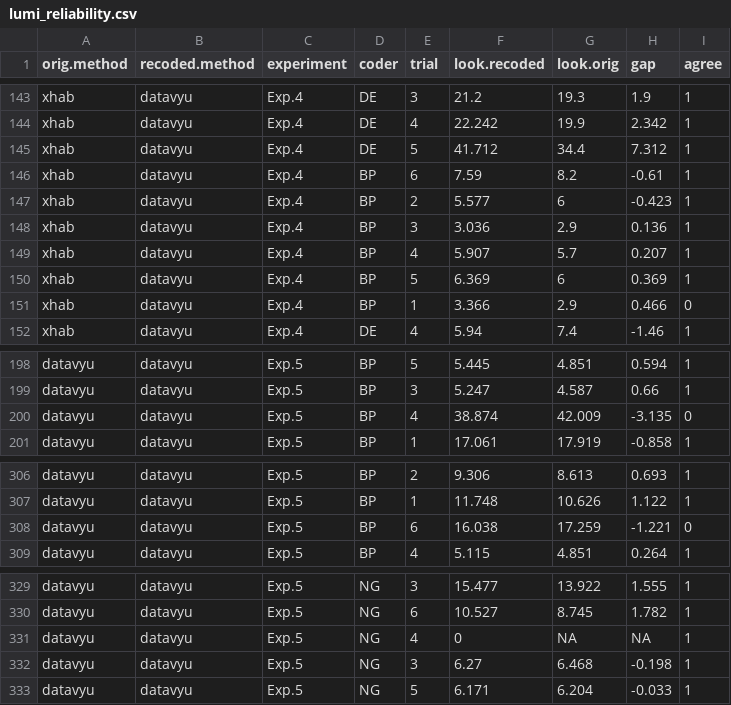
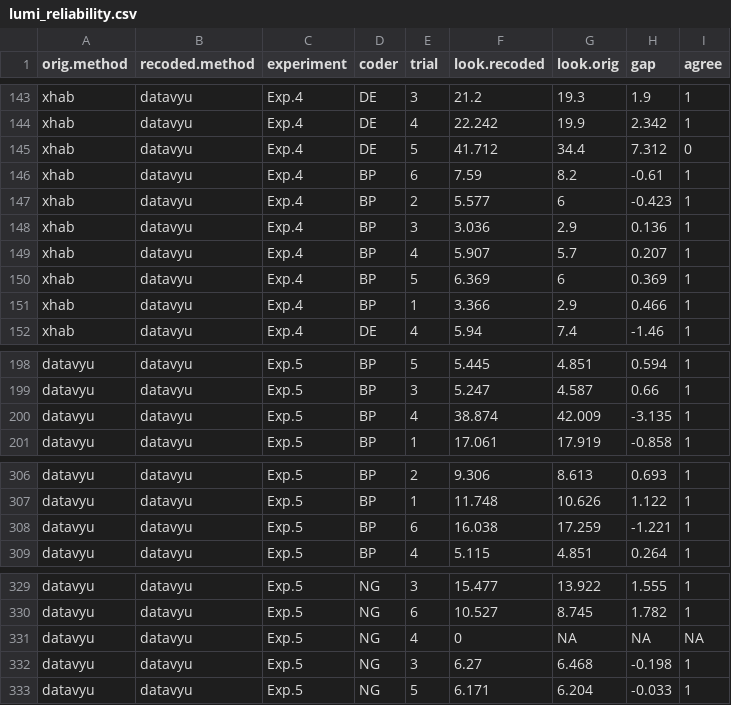
Before and after one commit to shariliu/lumi, a CSV file: analyses/lumi_reliability.csv, drawn as a sheet; only a part is shown, gaps mark what is left out; the diff covers the shown part only.

Commit message:
add codebook, update agreement column in reliability

```diff
--- a/analyses/lumi_reliability.csv
+++ b/analyses/lumi_reliability.csv
@@ -144,3 +144,3 @@ xhab,datavyu,Exp.4,DE,3,21.2,19.3,1.9,1
 xhab,datavyu,Exp.4,DE,4,22.242,19.9,2.342,1
-xhab,datavyu,Exp.4,DE,5,41.712,34.4,7.312,1
+xhab,datavyu,Exp.4,DE,5,41.712,34.4,7.312,0
 xhab,datavyu,Exp.4,BP,6,7.59,8.2,-0.61,1
@@ -150,3 +150,3 @@ xhab,datavyu,Exp.4,BP,4,5.907,5.7,0.207,1
 xhab,datavyu,Exp.4,BP,5,6.369,6,0.369,1
-xhab,datavyu,Exp.4,BP,1,3.366,2.9,0.466,0
+xhab,datavyu,Exp.4,BP,1,3.366,2.9,0.466,1
 xhab,datavyu,Exp.4,DE,4,5.94,7.4,-1.46,1
@@ -199,3 +199,3 @@ datavyu,datavyu,Exp.5,BP,5,5.445,4.851,0.594,1
 datavyu,datavyu,Exp.5,BP,3,5.247,4.587,0.66,1
-datavyu,datavyu,Exp.5,BP,4,38.874,42.009,-3.135,0
+datavyu,datavyu,Exp.5,BP,4,38.874,42.009,-3.135,1
 datavyu,datavyu,Exp.5,BP,1,17.061,17.919,-0.858,1
@@ -307,3 +307,3 @@ datavyu,datavyu,Exp.5,BP,2,9.306,8.613,0.693,1
 datavyu,datavyu,Exp.5,BP,1,11.748,10.626,1.122,1
-datavyu,datavyu,Exp.5,BP,6,16.038,17.259,-1.221,0
+datavyu,datavyu,Exp.5,BP,6,16.038,17.259,-1.221,1
 datavyu,datavyu,Exp.5,BP,4,5.115,4.851,0.264,1
@@ -330,3 +330,3 @@ datavyu,datavyu,Exp.5,NG,3,15.477,13.922,1.555,1
 datavyu,datavyu,Exp.5,NG,6,10.527,8.745,1.782,1
-datavyu,datavyu,Exp.5,NG,4,0,NA,NA,1
+datavyu,datavyu,Exp.5,NG,4,0,NA,NA,NA
 datavyu,datavyu,Exp.5,NG,3,6.27,6.468,-0.198,1
```
Also changed, not shown: 18 edited cells elsewhere in this file, 1 other file.
